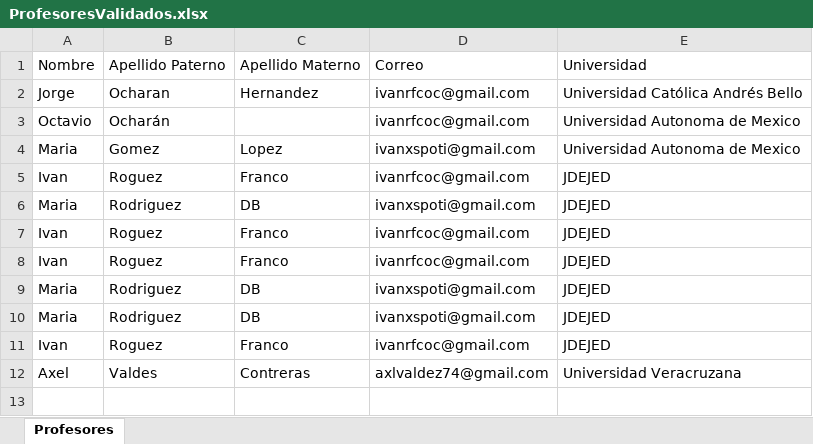
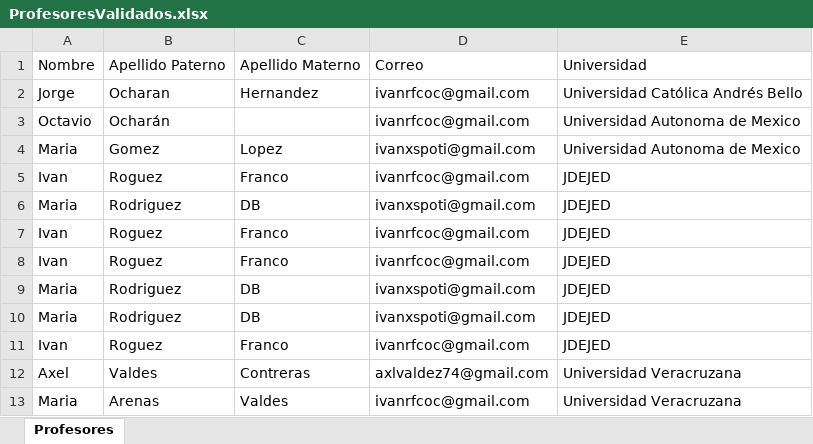
Before and after one commit to roguez26/coilvic2.0, an Excel workbook: javaapplication2/files/xlsx/ProfesoresValidados.xlsx, sheet Profesores, drawn as a sheet; values as stored, in another font and other column widths than the file's, no borders; the diff names each change by its address in the sheet, - before the commit and + after, or states it on an @@ line.

```diff
--- a/javaapplication2/files/xlsx/ProfesoresValidados.xlsx (sheet Profesores)
+++ b/javaapplication2/files/xlsx/ProfesoresValidados.xlsx (sheet Profesores)
+row 13: Maria | Arenas | Valdes | ivanrfcoc@gmail.com | Universidad Veracruzana
```
Also changed, not shown: 20 other files.
